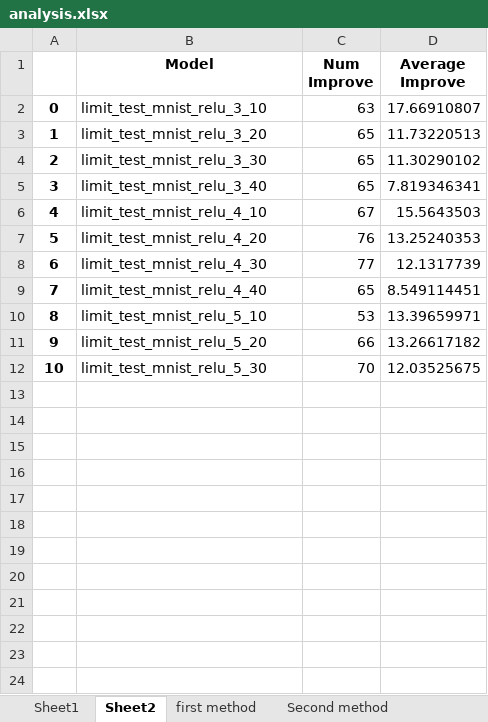
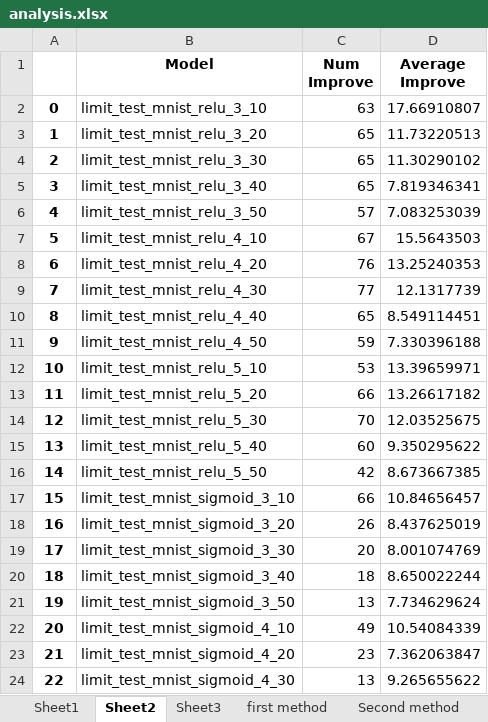
Before and after one commit to hgpnguyen/DeepCegar, an Excel workbook: experiment/analysis.xlsx, sheet Sheet2, drawn as a sheet; only a part is shown; values as stored, in another font and other column widths than the file's, no borders; addresses are those after the commit; the diff covers the shown part only; the diff names each change by its address in the sheet, - before the commit and + after, or states it on an @@ line.

Commit message:
experiment cont

```diff
--- a/experiment/analysis.xlsx (sheet Sheet2)
+++ b/experiment/analysis.xlsx (sheet Sheet2)
+sheet tab: Sheet3
+row 6: 4 | limit_test_mnist_relu_3_50 | 57 | 7.083253039
@@ column A renumbered between rows 7 and 14 @@
+row 11: 9 | limit_test_mnist_relu_4_50 | 59 | 7.330396188
+row 15: 13 | limit_test_mnist_relu_5_40 | 60 | 9.350295622
+row 16: 14 | limit_test_mnist_relu_5_50 | 42 | 8.673667385
+row 17: 15 | limit_test_mnist_sigmoid_3_10 | 66 | 10.84656457
+row 18: 16 | limit_test_mnist_sigmoid_3_20 | 26 | 8.437625019
+row 19: 17 | limit_test_mnist_sigmoid_3_30 | 20 | 8.001074769
+row 20: 18 | limit_test_mnist_sigmoid_3_40 | 18 | 8.650022244
+row 21: 19 | limit_test_mnist_sigmoid_3_50 | 13 | 7.734629624
+row 22: 20 | limit_test_mnist_sigmoid_4_10 | 49 | 10.54084339
+row 23: 21 | limit_test_mnist_sigmoid_4_20 | 23 | 7.362063847
+row 24: 22 | limit_test_mnist_sigmoid_4_30 | 13 | 9.265655622
```
Also changed, not shown: 22 added rows elsewhere in this sheet, 2 other files.
